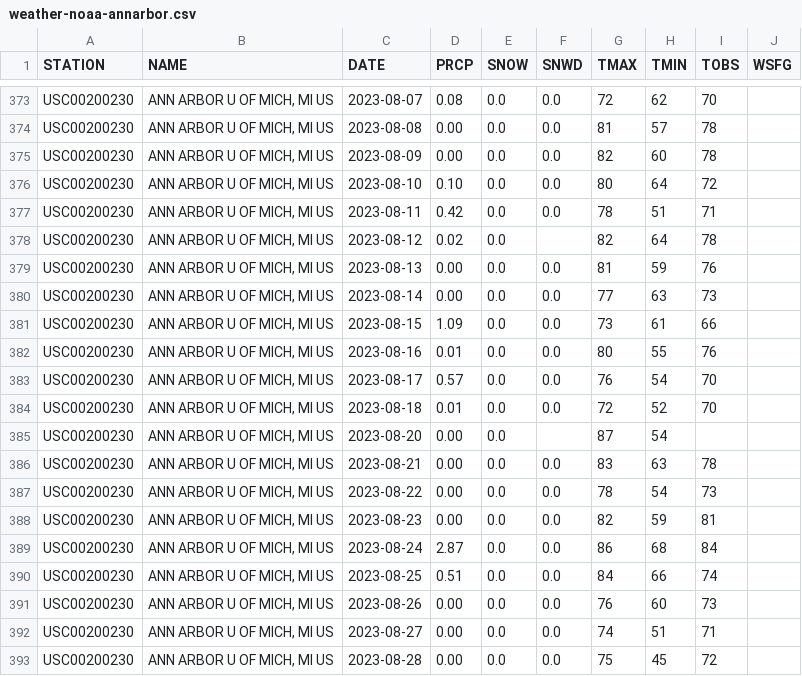
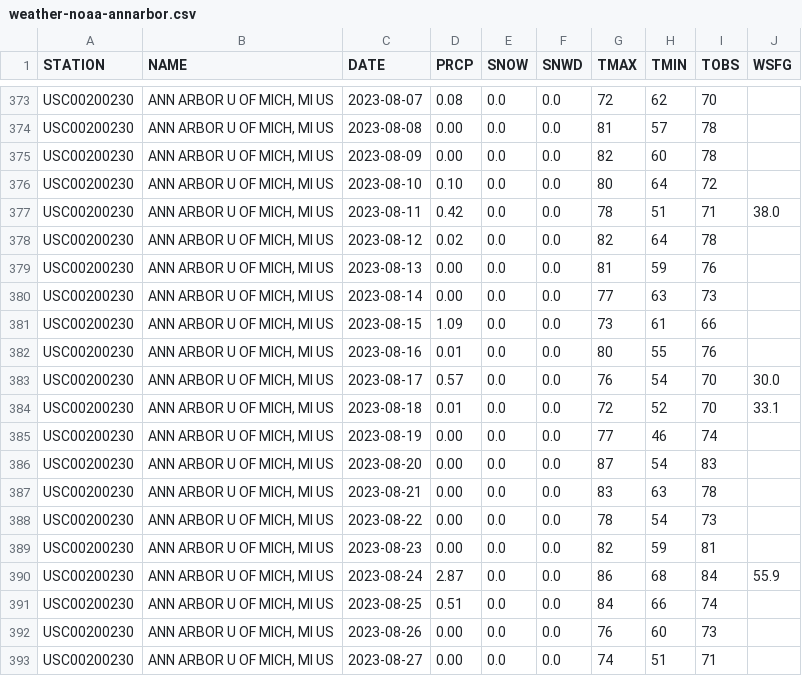
Before and after one commit to fenggroup/bike-traffic-plotly-dash, a CSV file: data/weather/weather-noaa-annarbor.csv, drawn as a sheet; only a part is shown, gaps mark what is left out; the shorter side is filled out with more unchanged rows; the diff covers the shown part only.

Commit message:
Update Ann Arbor data.

```diff
--- a/data/weather/weather-noaa-annarbor.csv
+++ b/data/weather/weather-noaa-annarbor.csv
@@ -376,4 +376,4 @@
 "USC00200230","ANN ARBOR U OF MICH, MI US","2023-08-10","0.10","0.0","0.0","80","64","72",
-"USC00200230","ANN ARBOR U OF MICH, MI US","2023-08-11","0.42","0.0","0.0","78","51","71",
-"USC00200230","ANN ARBOR U OF MICH, MI US","2023-08-12","0.02","0.0",,"82","64","78",
+"USC00200230","ANN ARBOR U OF MICH, MI US","2023-08-11","0.42","0.0","0.0","78","51","71","38.0"
+"USC00200230","ANN ARBOR U OF MICH, MI US","2023-08-12","0.02","0.0","0.0","82","64","78",
 "USC00200230","ANN ARBOR U OF MICH, MI US","2023-08-13","0.00","0.0","0.0","81","59","76",
@@ -382,5 +382,6 @@
 "USC00200230","ANN ARBOR U OF MICH, MI US","2023-08-16","0.01","0.0","0.0","80","55","76",
-"USC00200230","ANN ARBOR U OF MICH, MI US","2023-08-17","0.57","0.0","0.0","76","54","70",
-"USC00200230","ANN ARBOR U OF MICH, MI US","2023-08-18","0.01","0.0","0.0","72","52","70",
-"USC00200230","ANN ARBOR U OF MICH, MI US","2023-08-20","0.00","0.0",,"87","54",,
+"USC00200230","ANN ARBOR U OF MICH, MI US","2023-08-17","0.57","0.0","0.0","76","54","70","30.0"
+"USC00200230","ANN ARBOR U OF MICH, MI US","2023-08-18","0.01","0.0","0.0","72","52","70","33.1"
+"USC00200230","ANN ARBOR U OF MICH, MI US","2023-08-19","0.00","0.0","0.0","77","46","74",
+"USC00200230","ANN ARBOR U OF MICH, MI US","2023-08-20","0.00","0.0","0.0","87","54","83",
 "USC00200230","ANN ARBOR U OF MICH, MI US","2023-08-21","0.00","0.0","0.0","83","63","78",
@@ -388,3 +389,3 @@
 "USC00200230","ANN ARBOR U OF MICH, MI US","2023-08-23","0.00","0.0","0.0","82","59","81",
-"USC00200230","ANN ARBOR U OF MICH, MI US","2023-08-24","2.87","0.0","0.0","86","68","84",
+"USC00200230","ANN ARBOR U OF MICH, MI US","2023-08-24","2.87","0.0","0.0","86","68","84","55.9"
 "USC00200230","ANN ARBOR U OF MICH, MI US","2023-08-25","0.51","0.0","0.0","84","66","74",
```
Also changed, not shown: 13 added rows and 1 edited cell elsewhere in this file.
